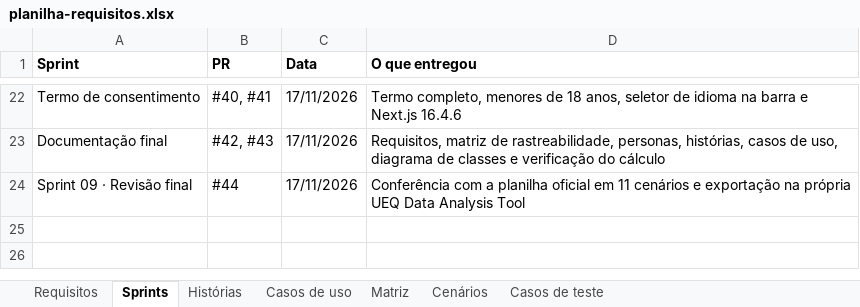
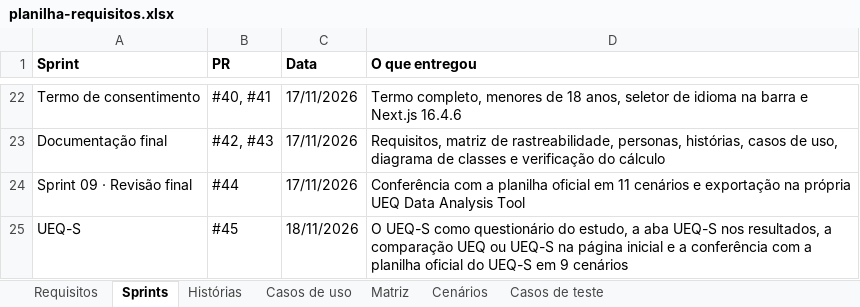
Before and after one commit to gabrielfjm/ueq_form_ihc, an Excel workbook: docs/documentacao/planilha-requisitos.xlsx, sheet Sprints, drawn as a sheet; only a part is shown, gaps mark what is left out; values as stored, in another font and other column widths than the file's, no borders; the diff names each change by its address in the sheet, - before the commit and + after, or states it on an @@ line.

Commit message:
documenta o UEQ-S e dá o RF62 como entregue

```diff
--- a/docs/documentacao/planilha-requisitos.xlsx (sheet Sprints)
+++ b/docs/documentacao/planilha-requisitos.xlsx (sheet Sprints)
+row 25: UEQ-S | #45 | 18/11/2026 | O UEQ-S como questionário do estudo, a aba UEQ-S nos resultados, a comparação UEQ ou UEQ-S na página inicial e a conferência com a planilha oficial do UEQ-S em 9 cenários
```
Also changed, not shown: sheet Casos de teste, sheet Cenários, sheet Matriz, sheet Requisitos, sheet Histórias, 17 other files.
